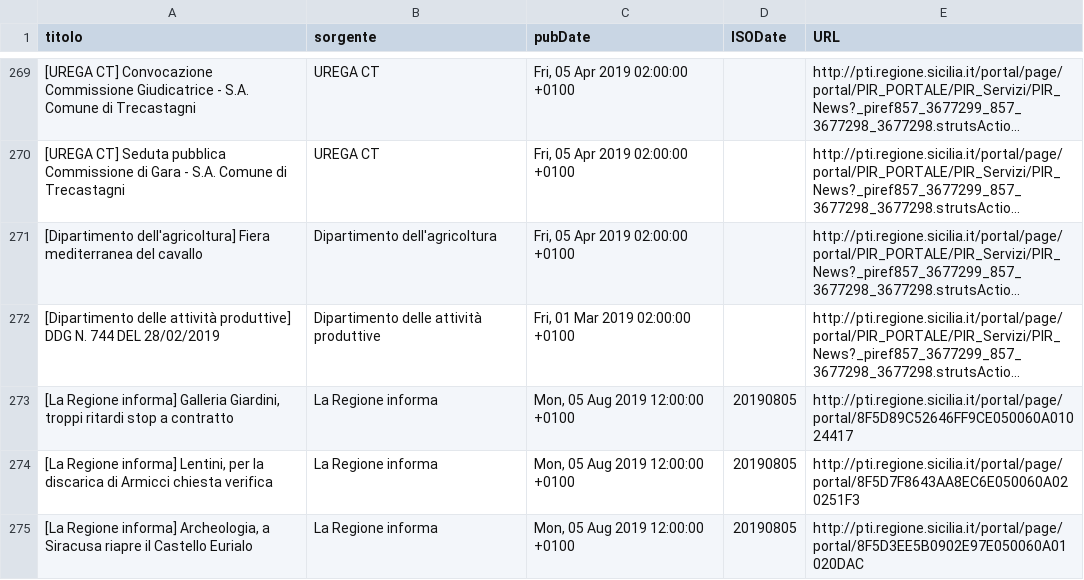
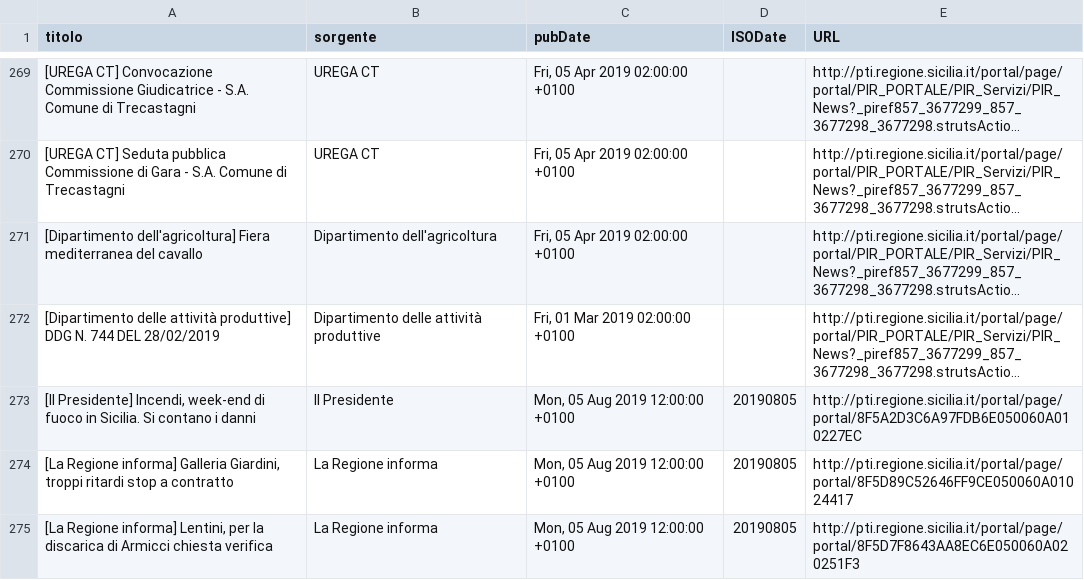
Before and after one commit to aborruso/regioneSiciliaNewsRSS, a CSV file: RSSarchive.csv, drawn as a sheet; only a part is shown, gaps mark what is left out; the shorter side is filled out with more unchanged rows; long unchanged cells end in …; the diff names each change by its address in the sheet, - before the commit and + after, or states it on an @@ line.

Commit message:
Aggiorna archivio notizie

```diff
--- a/RSSarchive.csv
+++ b/RSSarchive.csv
+row 273: [Il Presidente] Incendi, week-end di fuoco in Sicilia. Si contano i danni | Il Presidente | Mon, 05 Aug 2019 12:00:00 +0100 | 20190805 | http://pti.regione.sicilia.it/portal/page/portal/8F5A2D3C6A97FDB6E050060A010227EC
```
